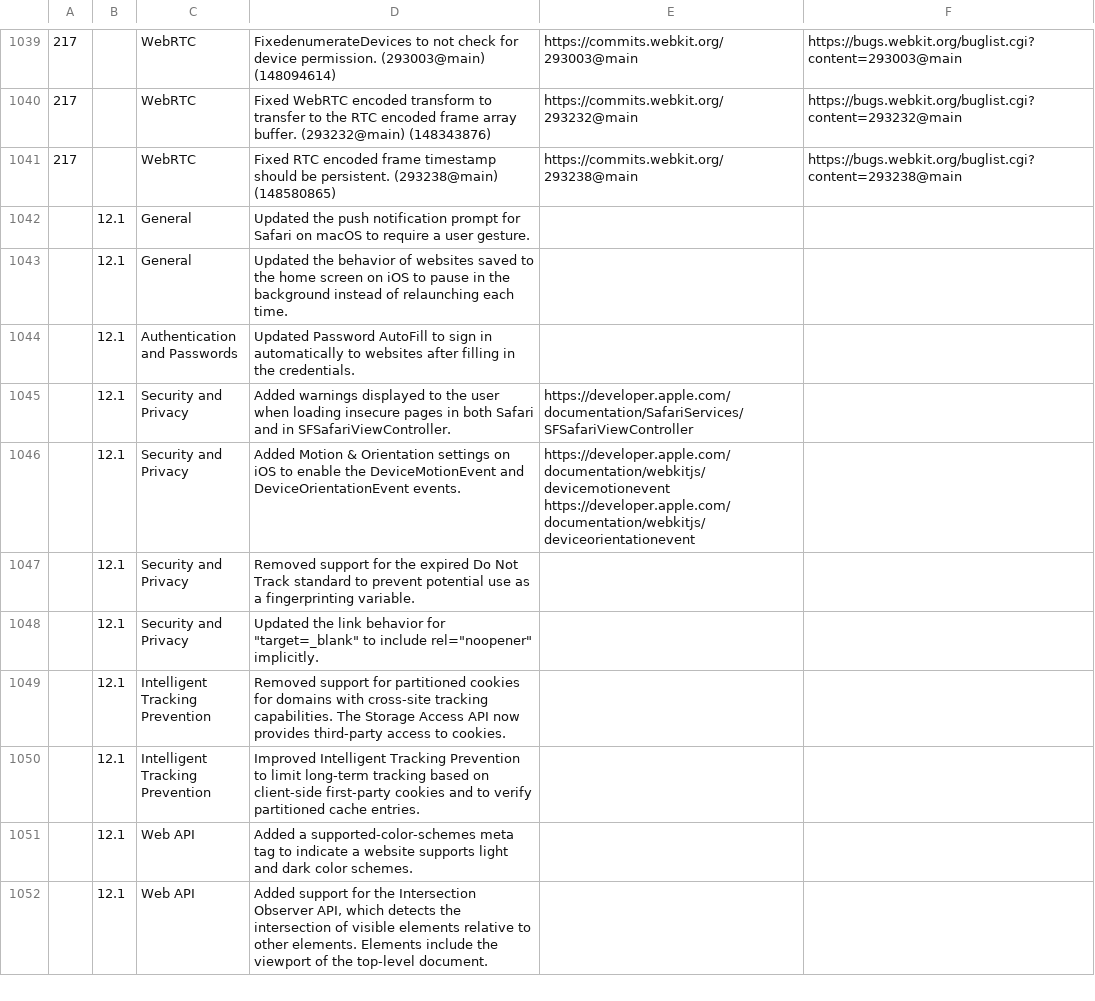
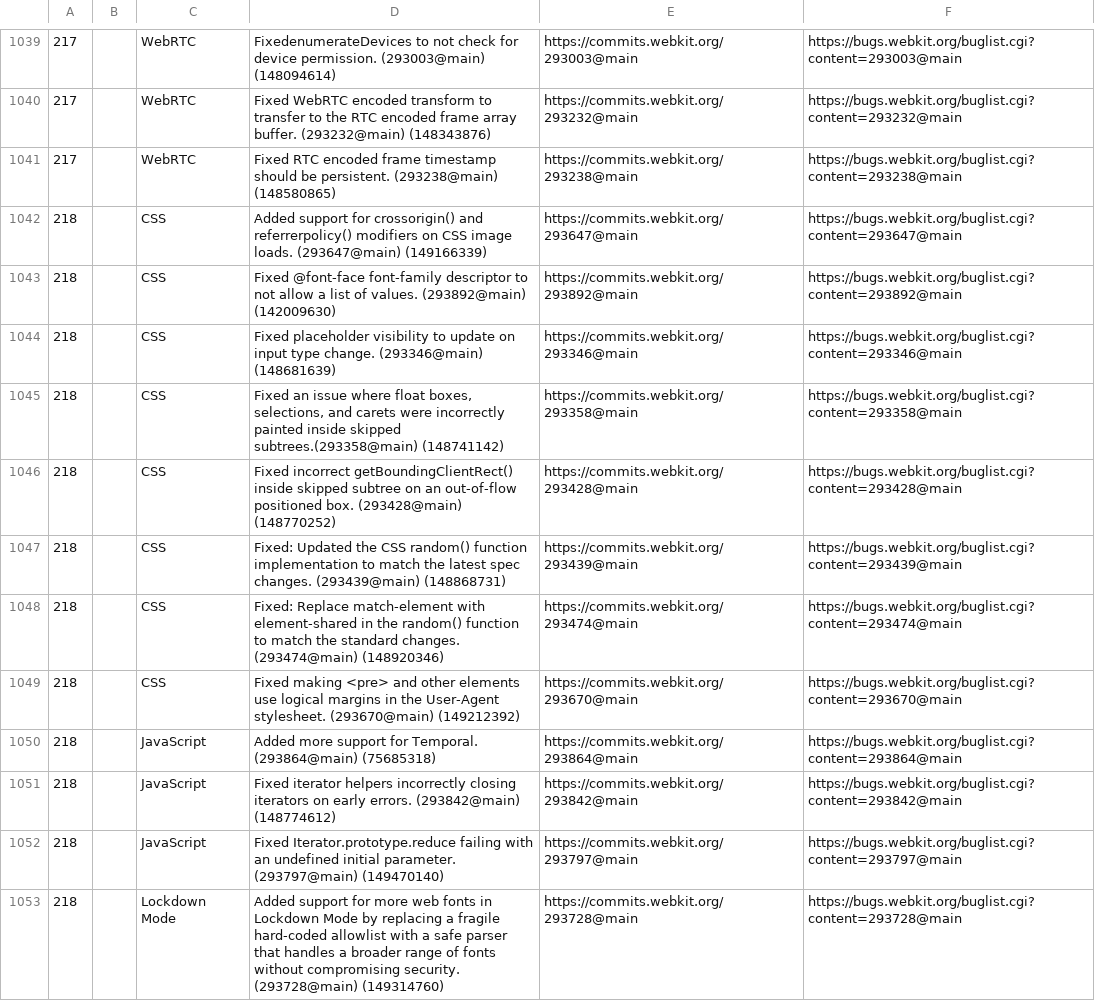
Before and after one commit to martinbalfanz/compat-utils, a CSV file: output/combined.csv, drawn as a sheet; only a part is shown, gaps mark what is left out; the shorter side is filled out with more unchanged rows; the diff covers the shown part only; the diff names each change by its address in the sheet, - before the commit and + after, or states it on an @@ line.

```diff
--- a/output/combined.csv
+++ b/output/combined.csv
+row 1042: 218 |  | CSS | Added support for crossorigin() and referrerpolicy() modifiers on CSS image loads. (293647@main) (149166339) | https://commits.webkit.org/293647@main | https://bugs.webkit.org/buglist.cgi?content=293647@main
+row 1043: 218 |  | CSS | Fixed @font-face font-family descriptor to not allow a list of values. (293892@main) (142009630) | https://commits.webkit.org/293892@main | https://bugs.webkit.org/buglist.cgi?content=293892@main
+row 1044: 218 |  | CSS | Fixed placeholder visibility to update on input type change. (293346@main) (148681639) | https://commits.webkit.org/293346@main | https://bugs.webkit.org/buglist.cgi?content=293346@main
+row 1045: 218 |  | CSS | Fixed an issue where float boxes, selections, and carets were incorrectly painted inside skipped subtrees.(293358@main) (148741142) | https://commits.webkit.org/293358@main | https://bugs.webkit.org/buglist.cgi?content=293358@main
+row 1046: 218 |  | CSS | Fixed incorrect getBoundingClientRect() inside skipped subtree on an out-of-flow positioned box. (293428@main) (148770252) | https://commits.webkit.org/293428@main | https://bugs.webkit.org/buglist.cgi?content=293428@main
+row 1047: 218 |  | CSS | Fixed: Updated the CSS random() function implementation to match the latest spec changes. (293439@main) (148868731) | https://commits.webkit.org/293439@main | https://bugs.webkit.org/buglist.cgi?content=293439@main
+row 1048: 218 |  | CSS | Fixed: Replace match-element with element-shared in the random() function to match the standard changes. (293474@main) (148920346) | https://commits.webkit.org/293474@main | https://bugs.webkit.org/buglist.cgi?content=293474@main
+row 1049: 218 |  | CSS | Fixed making <pre> and other elements use logical margins in the User-Agent stylesheet. (293670@main) (149212392) | https://commits.webkit.org/293670@main | https://bugs.webkit.org/buglist.cgi?content=293670@main
+row 1050: 218 |  | JavaScript | Added more support for Temporal. (293864@main) (75685318) | https://commits.webkit.org/293864@main | https://bugs.webkit.org/buglist.cgi?content=293864@main
+row 1051: 218 |  | JavaScript | Fixed iterator helpers incorrectly closing iterators on early errors. (293842@main) (148774612) | https://commits.webkit.org/293842@main | https://bugs.webkit.org/buglist.cgi?content=293842@main
+row 1052: 218 |  | JavaScript | Fixed Iterator.prototype.reduce failing with an undefined initial parameter. (293797@main) (149470140) | https://commits.webkit.org/293797@main | https://bugs.webkit.org/buglist.cgi?content=293797@main
+row 1053: 218 |  | Lockdown Mode | Added support for more web fonts in Lockdown Mode by replacing a fragile hard-coded allowlist with a safe parser that handles a broader range of fonts without compromising security. (293728@main) (149314760) | https://commits.webkit.org/293728@main | https://bugs.webkit.org/buglist.cgi?content=293728@main
```
Also changed, not shown: 11 added rows elsewhere in this file, output/all-webkit-blog.csv, 1 other file.
